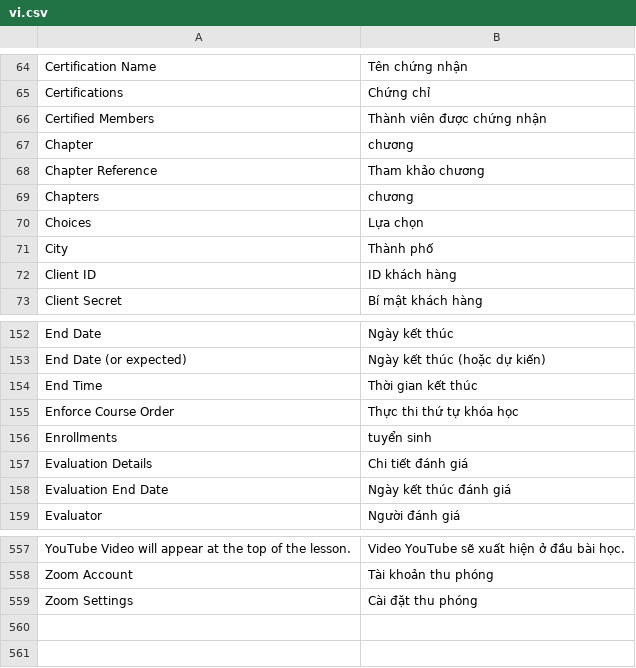
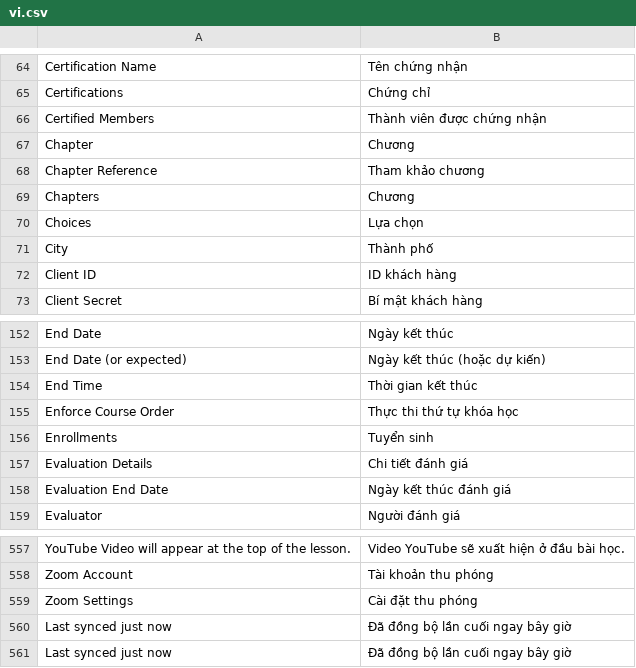
Before and after one commit to kanephan1909/lms-frappe, a CSV file: lms/translations/vi.csv, drawn as a sheet; only a part is shown, gaps mark what is left out.

```diff
--- a/lms/translations/vi.csv
+++ b/lms/translations/vi.csv
@@ -66,5 +66,5 @@ Certifications,Chứng chỉ,
 Certified Members,Thành viên được chứng nhận,
-Chapter,chương,
+Chapter,Chương,
 Chapter Reference,Tham khảo chương,
-Chapters,chương,
+Chapters,Chương,
 Choices,Lựa chọn,
@@ -155,3 +155,3 @@ End Time,Thời gian kết thúc,
 Enforce Course Order,Thực thi thứ tự khóa học,
-Enrollments,tuyển sinh,
+Enrollments,Tuyển sinh,
 Evaluation Details,Chi tiết đánh giá,
@@ -559 +559,3 @@ Zoom Account,Tài khoản thu phóng,
 Zoom Settings,Cài đặt thu phóng,
+Last synced just now,Đã đồng bộ lần cuối ngay bây giờ,
+Last synced just now,Đã đồng bộ lần cuối ngay bây giờ,
```
Also changed, not shown: 4 other files.
